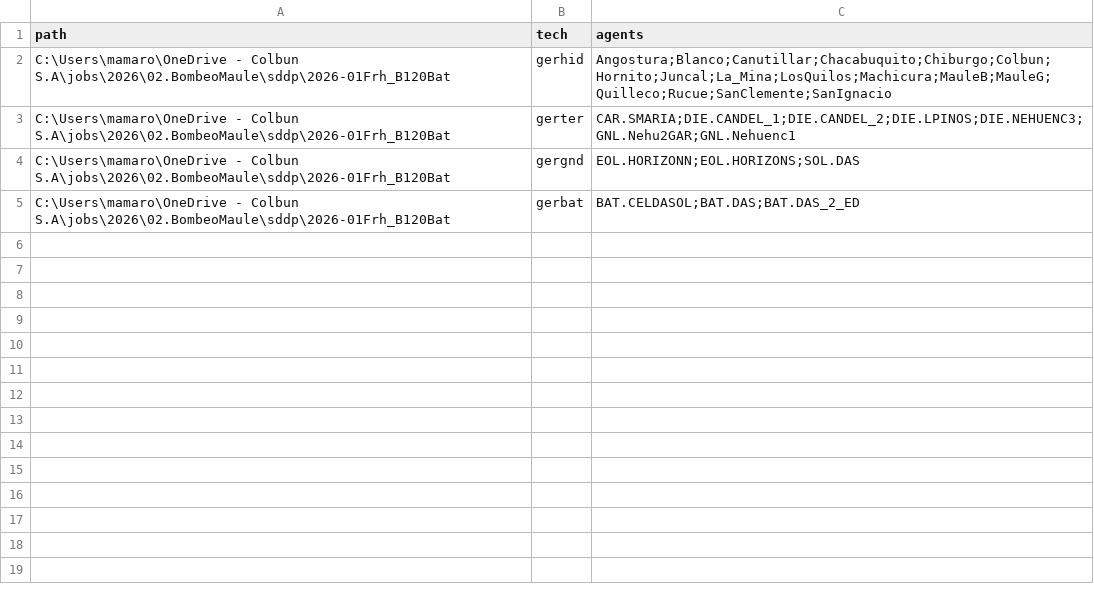
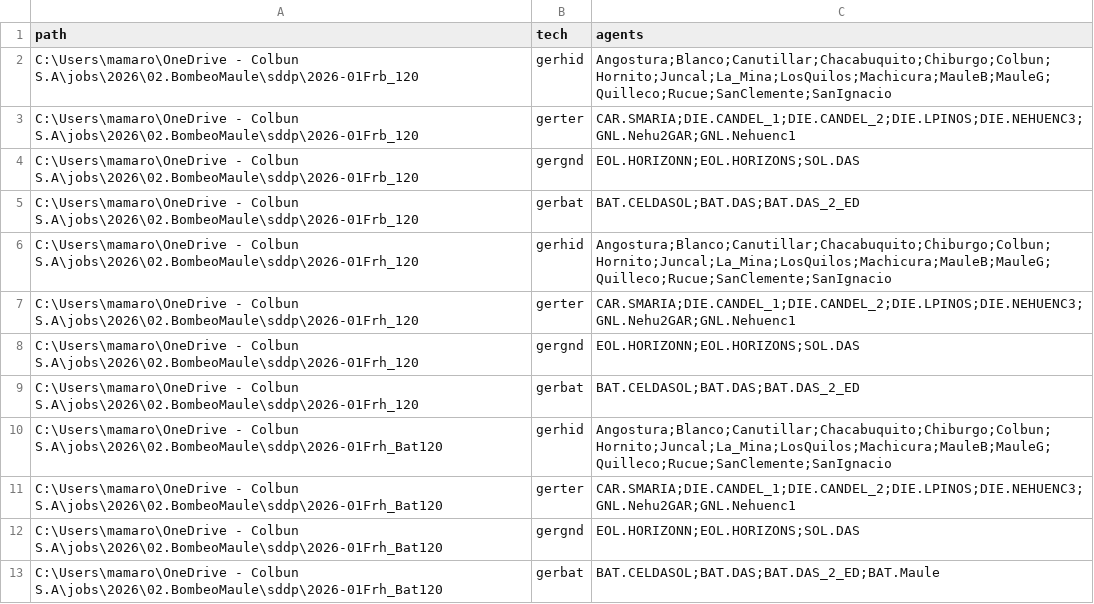
Before and after one commit to mariomoto/salidaSDDP, a CSV file: path_tech_agent.csv, drawn as a sheet.

```diff
--- a/path_tech_agent.csv
+++ b/path_tech_agent.csv
@@ -1,5 +1,13 @@
 path,tech,agents
-C:\Users\mamaro\OneDrive - Colbun S.A\jobs\2026\02.BombeoMaule\sddp\2026-01Frh_B120Bat,gerhid,Angostura;Blanco;Canutillar;Chacabuquito;Chiburgo;Colbun;Hornito;Juncal;La_Mina;LosQuilos;Machicura;MauleB;MauleG;Quilleco;Rucue;SanClemente;SanIgnacio
-C:\Users\mamaro\OneDrive - Colbun S.A\jobs\2026\02.BombeoMaule\sddp\2026-01Frh_B120Bat,gerter,CAR.SMARIA;DIE.CANDEL_1;DIE.CANDEL_2;DIE.LPINOS;DIE.NEHUENC3;GNL.Nehu2GAR;GNL.Nehuenc1
-C:\Users\mamaro\OneDrive - Colbun S.A\jobs\2026\02.BombeoMaule\sddp\2026-01Frh_B120Bat,gergnd,EOL.HORIZONN;EOL.HORIZONS;SOL.DAS
-C:\Users\mamaro\OneDrive - Colbun S.A\jobs\2026\02.BombeoMaule\sddp\2026-01Frh_B120Bat,gerbat,BAT.CELDASOL;BAT.DAS;BAT.DAS_2_ED
+C:\Users\mamaro\OneDrive - Colbun S.A\jobs\2026\02.BombeoMaule\sddp\2026-01Frb_120,gerhid,Angostura;Blanco;Canutillar;Chacabuquito;Chiburgo;Colbun;Hornito;Juncal;La_Mina;LosQuilos;Machicura;MauleB;MauleG;Quilleco;Rucue;SanClemente;SanIgnacio
+C:\Users\mamaro\OneDrive - Colbun S.A\jobs\2026\02.BombeoMaule\sddp\2026-01Frb_120,gerter,CAR.SMARIA;DIE.CANDEL_1;DIE.CANDEL_2;DIE.LPINOS;DIE.NEHUENC3;GNL.Nehu2GAR;GNL.Nehuenc1
+C:\Users\mamaro\OneDrive - Colbun S.A\jobs\2026\02.BombeoMaule\sddp\2026-01Frb_120,gergnd,EOL.HORIZONN;EOL.HORIZONS;SOL.DAS
+C:\Users\mamaro\OneDrive - Colbun S.A\jobs\2026\02.BombeoMaule\sddp\2026-01Frb_120,gerbat,BAT.CELDASOL;BAT.DAS;BAT.DAS_2_ED
+C:\Users\mamaro\OneDrive - Colbun S.A\jobs\2026\02.BombeoMaule\sddp\2026-01Frh_120,gerhid,Angostura;Blanco;Canutillar;Chacabuquito;Chiburgo;Colbun;Hornito;Juncal;La_Mina;LosQuilos;Machicura;MauleB;MauleG;Quilleco;Rucue;SanClemente;SanIgnacio
+C:\Users\mamaro\OneDrive - Colbun S.A\jobs\2026\02.BombeoMaule\sddp\2026-01Frh_120,gerter,CAR.SMARIA;DIE.CANDEL_1;DIE.CANDEL_2;DIE.LPINOS;DIE.NEHUENC3;GNL.Nehu2GAR;GNL.Nehuenc1
+C:\Users\mamaro\OneDrive - Colbun S.A\jobs\2026\02.BombeoMaule\sddp\2026-01Frh_120,gergnd,EOL.HORIZONN;EOL.HORIZONS;SOL.DAS
+C:\Users\mamaro\OneDrive - Colbun S.A\jobs\2026\02.BombeoMaule\sddp\2026-01Frh_120,gerbat,BAT.CELDASOL;BAT.DAS;BAT.DAS_2_ED
+C:\Users\mamaro\OneDrive - Colbun S.A\jobs\2026\02.BombeoMaule\sddp\2026-01Frh_Bat120,gerhid,Angostura;Blanco;Canutillar;Chacabuquito;Chiburgo;Colbun;Hornito;Juncal;La_Mina;LosQuilos;Machicura;MauleB;MauleG;Quilleco;Rucue;SanClemente;SanIgnacio
+C:\Users\mamaro\OneDrive - Colbun S.A\jobs\2026\02.BombeoMaule\sddp\2026-01Frh_Bat120,gerter,CAR.SMARIA;DIE.CANDEL_1;DIE.CANDEL_2;DIE.LPINOS;DIE.NEHUENC3;GNL.Nehu2GAR;GNL.Nehuenc1
+C:\Users\mamaro\OneDrive - Colbun S.A\jobs\2026\02.BombeoMaule\sddp\2026-01Frh_Bat120,gergnd,EOL.HORIZONN;EOL.HORIZONS;SOL.DAS
+C:\Users\mamaro\OneDrive - Colbun S.A\jobs\2026\02.BombeoMaule\sddp\2026-01Frh_Bat120,gerbat,BAT.CELDASOL;BAT.DAS;BAT.DAS_2_ED;BAT.Maule
```
Also changed, not shown: sddp_commands.csv, 1 other file.
